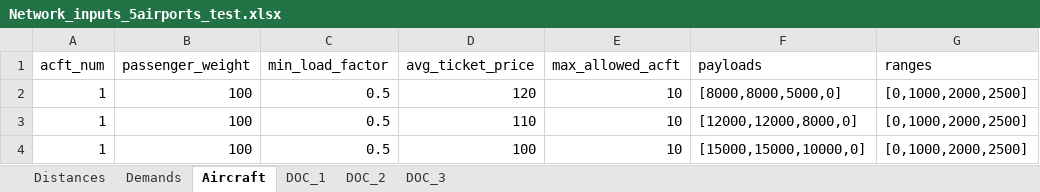
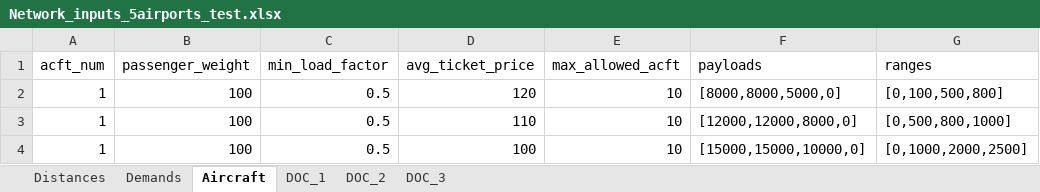
Before and after one commit to AlejandroRios/network_optimization, an Excel workbook: network_optimization/Inputs/Network_inputs_5airports_test.xlsx, sheet Aircraft, drawn as a sheet; values as stored, in another font and other column widths than the file's, no borders; the diff names each change by its address in the sheet, - before the commit and + after, or states it on an @@ line.

```diff
--- a/network_optimization/Inputs/Network_inputs_5airports_test.xlsx (sheet Aircraft)
+++ b/network_optimization/Inputs/Network_inputs_5airports_test.xlsx (sheet Aircraft)
-G2 (ranges): [0,1000,2000,2500]
+G2 (ranges): [0,100,500,800]
-G3 (ranges): [0,1000,2000,2500]
+G3 (ranges): [0,500,800,1000]
```
Also changed, not shown: 4 other files.
